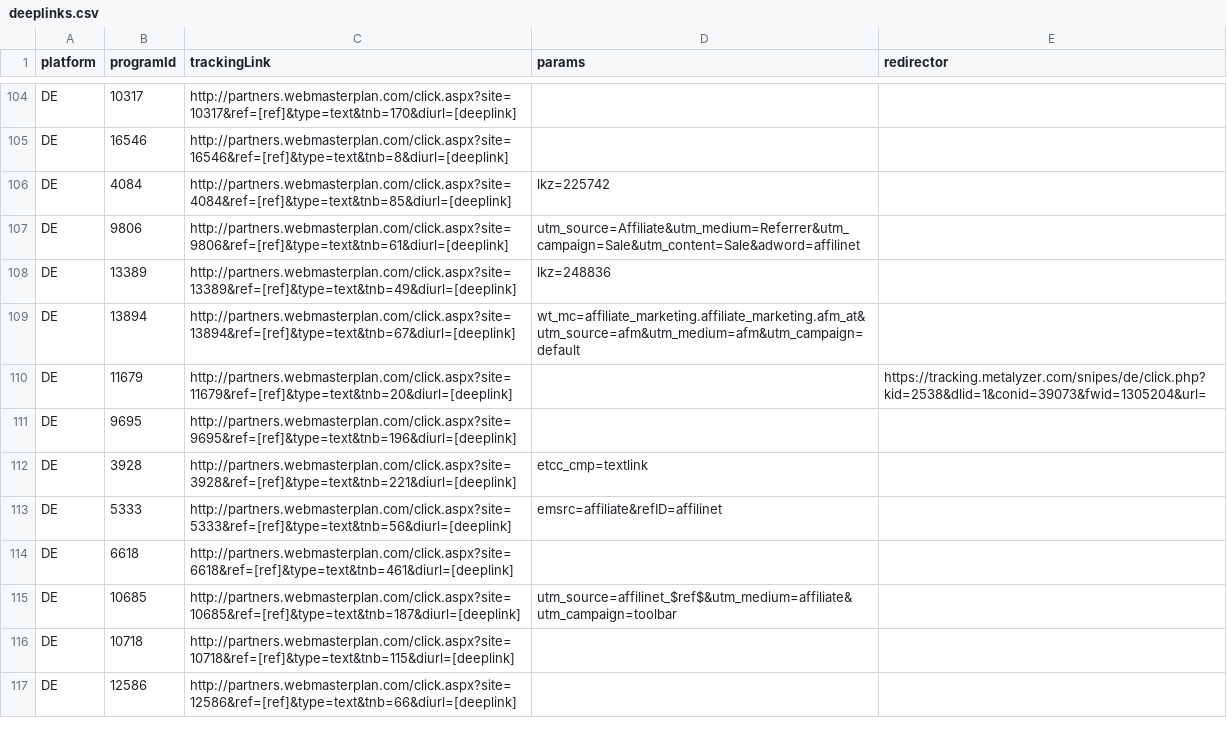
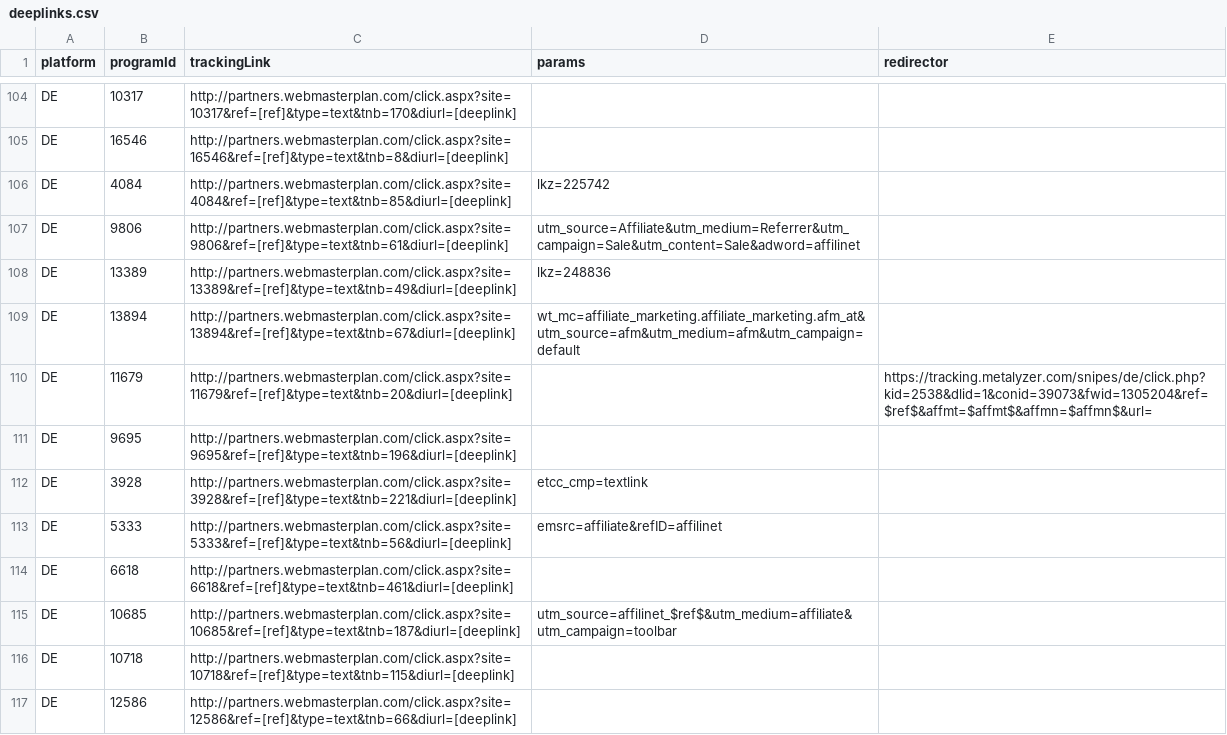
Before and after one commit to affilinet/browser-webextension-publisher, a CSV file: resources/deeplinks.csv, drawn as a sheet; only a part is shown, gaps mark what is left out.

Commit message:
update deeplinks CSV
RN-Ticket 181211-000265

```diff
--- a/resources/deeplinks.csv
+++ b/resources/deeplinks.csv
@@ -109,3 +109,3 @@ DE;13389;http://partners.webmasterplan.com/click.aspx?site=13389&ref=[ref]&type=
 DE;13894;http://partners.webmasterplan.com/click.aspx?site=13894&ref=[ref]&type=text&tnb=67&diurl=[deeplink];wt_mc=affiliate_marketing.affiliate_marketing.afm_at&utm_source=afm&utm_medium=afm&utm_campaign=default;
-DE;11679;http://partners.webmasterplan.com/click.aspx?site=11679&ref=[ref]&type=text&tnb=20&diurl=[deeplink];;https://tracking.metalyzer.com/snipes/de/click.php?kid=2538&dlid=1&conid=39073&fwid=1305204&url=
+DE;11679;http://partners.webmasterplan.com/click.aspx?site=11679&ref=[ref]&type=text&tnb=20&diurl=[deeplink];;https://tracking.metalyzer.com/snipes/de/click.php?kid=2538&dlid=1&conid=39073&fwid=1305204&ref=$ref$&affmt=$affmt$&affmn=$affmn$&url=
 DE;9695;http://partners.webmasterplan.com/click.aspx?site=9695&ref=[ref]&type=text&tnb=196&diurl=[deeplink];;
```
